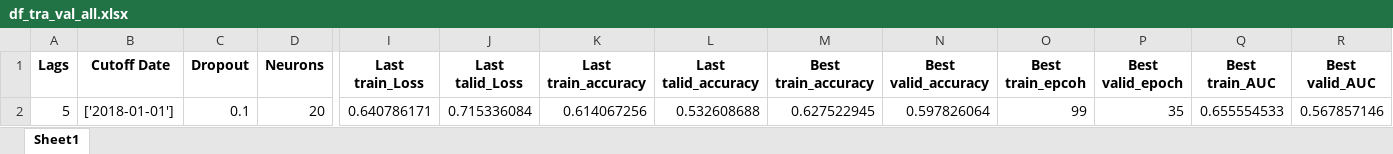
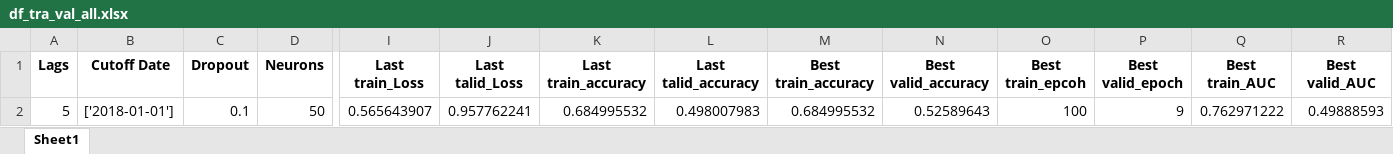
Before and after one commit to Javi826/ML_predictor, an Excel workbook: results/tra_val_results/df_tra_val_all.xlsx, sheet Sheet1, drawn as a sheet; only a part is shown, gaps mark what is left out; values as stored, in another font and other column widths than the file's, no borders; the diff names each change by its address in the sheet, - before the commit and + after, or states it on an @@ line.

```diff
--- a/results/tra_val_results/df_tra_val_all.xlsx (sheet Sheet1)
+++ b/results/tra_val_results/df_tra_val_all.xlsx (sheet Sheet1)
-D2 (Neurons): 20
+D2 (Neurons): 50
-I2 (Last train_Loss): 0.640786171
+I2 (Last train_Loss): 0.565643907
-J2 (Last talid_Loss): 0.715336084
+J2 (Last talid_Loss): 0.957762241
-K2 (Last train_accuracy): 0.614067256
+K2 (Last train_accuracy): 0.684995532
-L2 (Last talid_accuracy): 0.532608688
+L2 (Last talid_accuracy): 0.498007983
-M2 (Best train_accuracy): 0.627522945
+M2 (Best train_accuracy): 0.684995532
-N2 (Best valid_accuracy): 0.597826064
+N2 (Best valid_accuracy): 0.52589643
-O2 (Best train_epcoh): 99
+O2 (Best train_epcoh): 100
-P2 (Best valid_epoch): 35
+P2 (Best valid_epoch): 9
-Q2 (Best train_AUC): 0.655554533
+Q2 (Best train_AUC): 0.762971222
-R2 (Best valid_AUC): 0.567857146
+R2 (Best valid_AUC): 0.49888593
```
Also changed, not shown: 19 other files.
